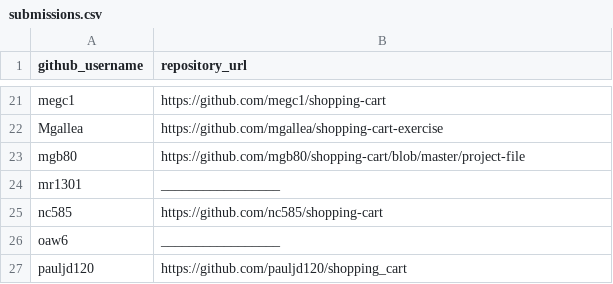
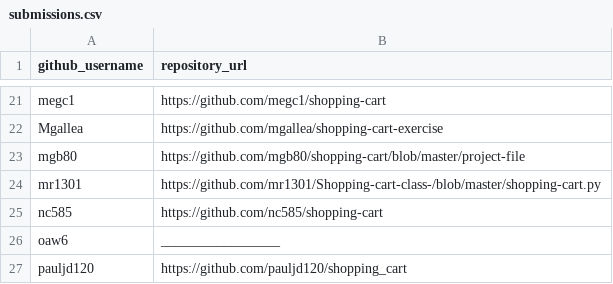
Before and after one commit to prof-rossetti/georgetown-opim-243-201901, a CSV file: projects/shopping-cart/submissions.csv, drawn as a sheet; only a part is shown, gaps mark what is left out.

Commit message:
Update submissions.csv (#65)

```diff
--- a/projects/shopping-cart/submissions.csv
+++ b/projects/shopping-cart/submissions.csv
@@ -23,3 +23,3 @@ Mgallea, https://github.com/mgallea/shopping-cart-exercise
 mgb80, https://github.com/mgb80/shopping-cart/blob/master/project-file
-mr1301, _________________
+mr1301, https://github.com/mr1301/Shopping-cart-class-/blob/master/shopping-cart.py
 nc585, https://github.com/nc585/shopping-cart
```
